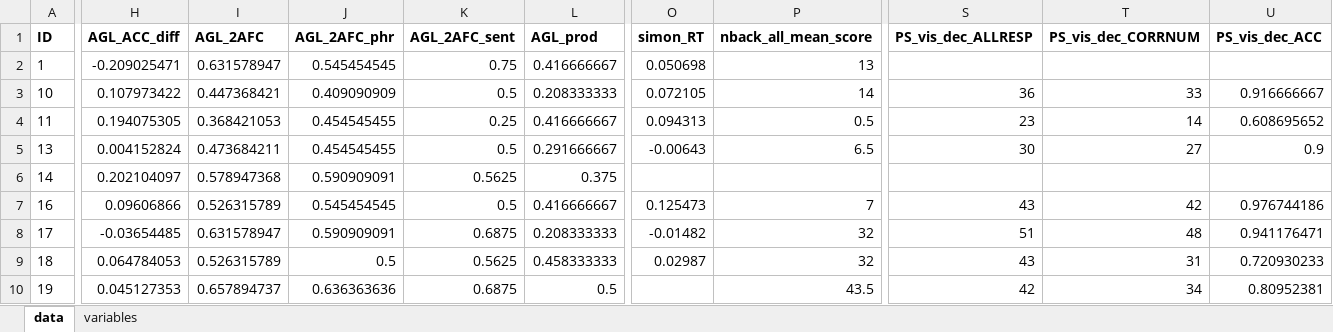
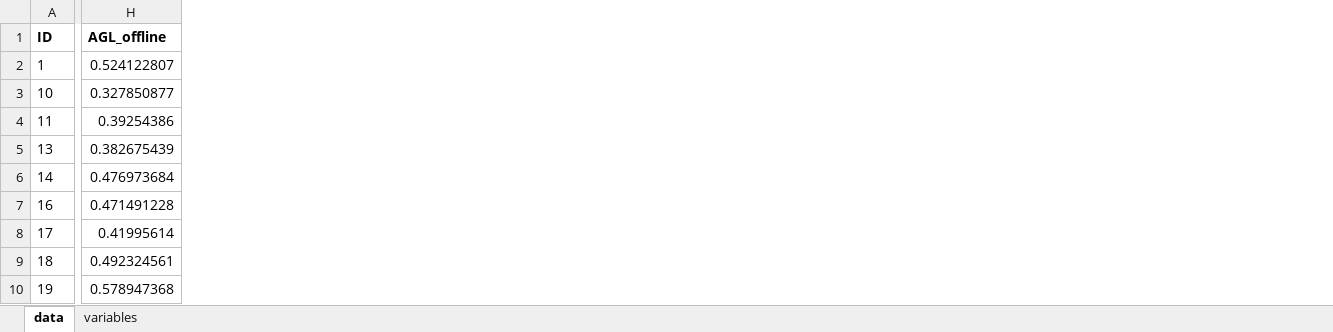
Before and after one commit to krisztinasara/developmental_disorders_SL, an Excel workbook: data/df.xlsx, sheet data, drawn as a sheet; only a part is shown, gaps mark what is left out; values as stored, in another font and other column widths than the file's, no borders; removed rows and columns are numbered as before the commit, all else as after; the diff covers the shown part only; the diff names each change by its address in the sheet, - before the commit and + after, or states it on an @@ line.

```diff
--- a/data/df.xlsx (sheet data)
+++ b/data/df.xlsx (sheet data)
-column H (AGL_ACC_diff), rows 2-10: -0.209025471 | 0.107973422 | 0.194075305 | 0.004152824 | 0.202104097 | 0.09606866 | -0.03654485 | 0.064784053 | 0.045127353
-column I (AGL_2AFC), rows 2-10: 0.631578947 | 0.447368421 | 0.368421053 | 0.473684211 | 0.578947368 | 0.526315789 | 0.631578947 | 0.526315789 | 0.657894737
-column J (AGL_2AFC_phr), rows 2-10: 0.545454545 | 0.409090909 | 0.454545455 | 0.454545455 | 0.590909091 | 0.545454545 | 0.590909091 | 0.5 | 0.636363636
-column K (AGL_2AFC_sent), rows 2-10: 0.75 | 0.5 | 0.25 | 0.5 | 0.5625 | 0.5 | 0.6875 | 0.5625 | 0.6875
-column L (AGL_prod), rows 2-10: 0.416666667 | 0.208333333 | 0.416666667 | 0.291666667 | 0.375 | 0.416666667 | 0.208333333 | 0.458333333 | 0.5
+column H (AGL_offline), rows 2-10: 0.524122807 | 0.327850877 | 0.39254386 | 0.382675439 | 0.476973684 | 0.471491228 | 0.41995614 | 0.492324561 | 0.578947368
-column O (simon_RT), rows 2-9: 0.050698 | 0.072105 | 0.094313 | -0.00643 |  | 0.125473 | -0.01482 | 0.02987
-column P (nback_all_mean_score), rows 2-10: 13 | 14 | 0.5 | 6.5 |  | 7 | 32 | 32 | 43.5
-column S (PS_vis_dec_ALLRESP), rows 3-10: 36 | 23 | 30 |  | 43 | 51 | 43 | 42
-column T (PS_vis_dec_CORRNUM), rows 3-10: 33 | 14 | 27 |  | 42 | 48 | 31 | 34
-column U (PS_vis_dec_ACC), rows 3-10: 0.916666667 | 0.608695652 | 0.9 |  | 0.976744186 | 0.941176471 | 0.720930233 | 0.80952381
```
Also changed, not shown: 5 removed columns elsewhere in this sheet, sheet variables.
